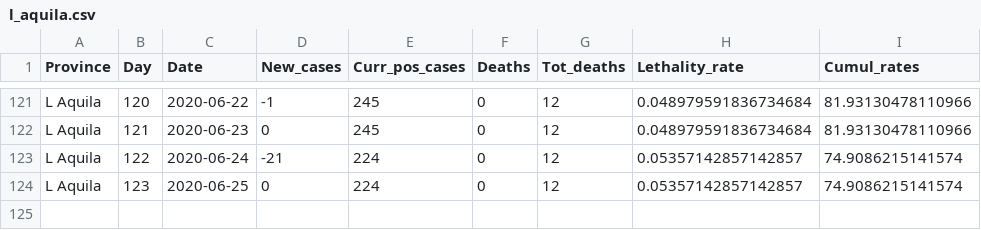
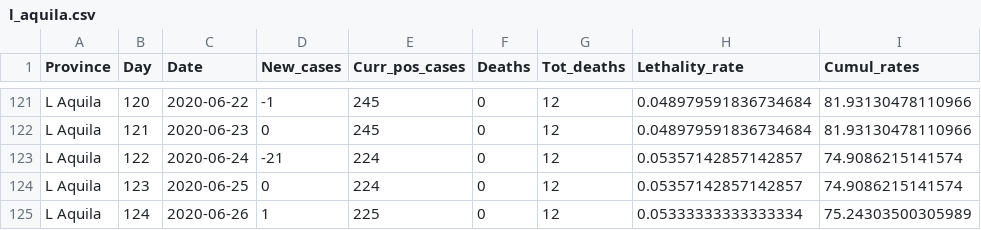
Before and after one commit to CEEDS-DEMM/COVID-Pro-Dataset, a CSV file: Deaths_Abruzzo/l_aquila.csv, drawn as a sheet; only a part is shown, gaps mark what is left out; the diff names each change by its address in the sheet, - before the commit and + after, or states it on an @@ line.

```diff
--- a/Deaths_Abruzzo/l_aquila.csv
+++ b/Deaths_Abruzzo/l_aquila.csv
+row 125: L Aquila | 124 | 2020-06-26 | 1 | 225 | 0 | 12 | 0.05333333333333334 | 75.24303500305989
```
Also changed, not shown: Deaths_Emilia-Romagna/ravenna.csv, Deaths_Liguria/savona.csv, 42 other files.
